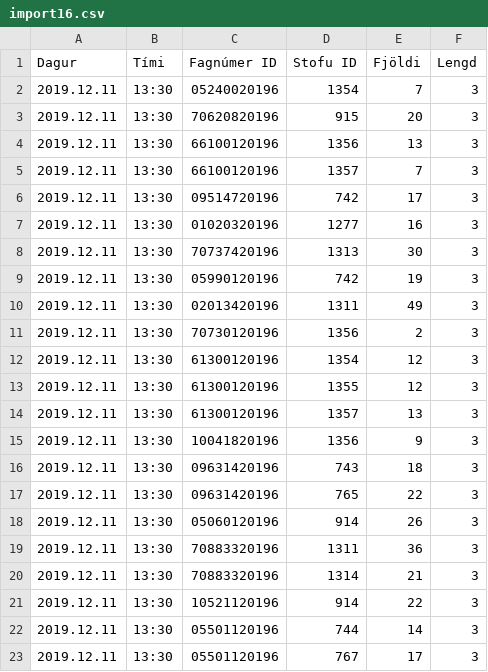
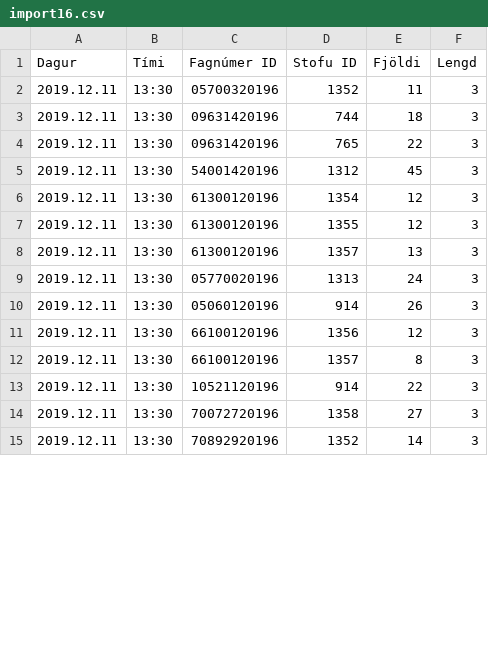
Before and after one commit to tprunarsson/Bessy-Rooms, a CSV file: import16.csv, drawn as a sheet; only a part is shown; the diff covers the shown part only.

Commit message:
generated on 2019-10-27 17:55:19

```diff
--- a/import16.csv
+++ b/import16.csv
@@ -1,12 +1,6 @@
 Dagur;Tími;Fagnúmer ID;Stofu ID;Fjöldi;Lengd
-2019.12.11;13:30;05240020196;1354;7;3
-2019.12.11;13:30;70620820196;915;20;3
-2019.12.11;13:30;66100120196;1356;13;3
-2019.12.11;13:30;66100120196;1357;7;3
-2019.12.11;13:30;09514720196;742;17;3
-2019.12.11;13:30;01020320196;1277;16;3
-2019.12.11;13:30;70737420196;1313;30;3
-2019.12.11;13:30;05990120196;742;19;3
-2019.12.11;13:30;02013420196;1311;49;3
-2019.12.11;13:30;70730120196;1356;2;3
+2019.12.11;13:30;05700320196;1352;11;3
+2019.12.11;13:30;09631420196;744;18;3
+2019.12.11;13:30;09631420196;765;22;3
+2019.12.11;13:30;54001420196;1312;45;3
 2019.12.11;13:30;61300120196;1354;12;3
@@ -14,10 +8,8 @@ Dagur;Tími;Fagnúmer ID;Stofu ID;Fjöldi;Lengd
 2019.12.11;13:30;61300120196;1357;13;3
-2019.12.11;13:30;10041820196;1356;9;3
-2019.12.11;13:30;09631420196;743;18;3
-2019.12.11;13:30;09631420196;765;22;3
+2019.12.11;13:30;05770020196;1313;24;3
 2019.12.11;13:30;05060120196;914;26;3
-2019.12.11;13:30;70883320196;1311;36;3
-2019.12.11;13:30;70883320196;1314;21;3
+2019.12.11;13:30;66100120196;1356;12;3
+2019.12.11;13:30;66100120196;1357;8;3
 2019.12.11;13:30;10521120196;914;22;3
-2019.12.11;13:30;05501120196;744;14;3
-2019.12.11;13:30;05501120196;767;17;3
+2019.12.11;13:30;70072720196;1358;27;3
+2019.12.11;13:30;70892920196;1352;14;3
```
Also changed, not shown: 4 added rows, 2 removed rows and 31 edited cells elsewhere in this file.
